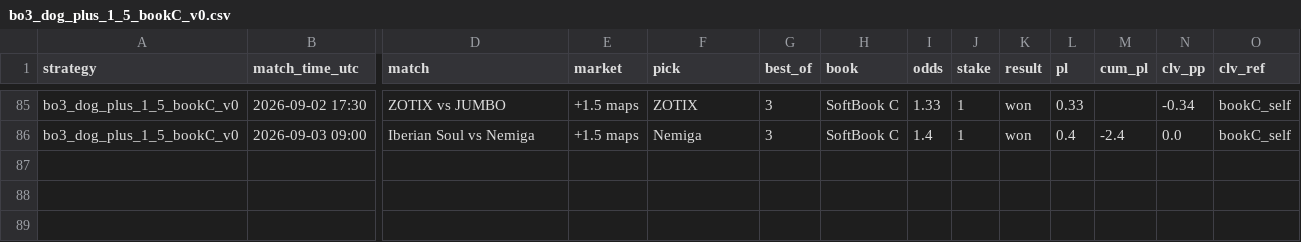
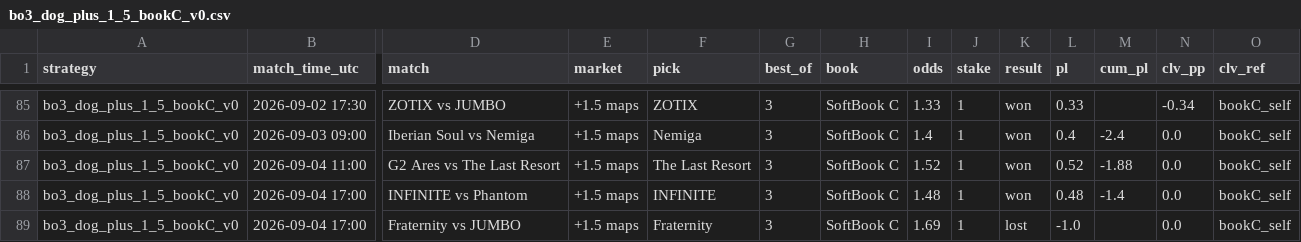
Before and after one commit to hyprcs/cs2hub, a CSV file: strategies/data/bo3_dog_plus_1_5_bookC_v0.csv, drawn as a sheet; only a part is shown, gaps mark what is left out; rows hold the shown columns only; the diff names each change by its address in the sheet, - before the commit and + after, or states it on an @@ line.

```diff
--- a/strategies/data/bo3_dog_plus_1_5_bookC_v0.csv
+++ b/strategies/data/bo3_dog_plus_1_5_bookC_v0.csv
+row 87: bo3_dog_plus_1_5_bookC_v0 | 2026-09-04 11:00 | G2 Ares vs The Last Resort | +1.5 maps | The Last Resort | 3 | SoftBook C | 1.52 | 1 | won | 0.52 | -1.88 | 0.0 | bookC_self
+row 88: bo3_dog_plus_1_5_bookC_v0 | 2026-09-04 17:00 | INFINITE vs Phantom | +1.5 maps | INFINITE | 3 | SoftBook C | 1.48 | 1 | won | 0.48 | -1.4 | 0.0 | bookC_self
+row 89: bo3_dog_plus_1_5_bookC_v0 | 2026-09-04 17:00 | Fraternity vs JUMBO | +1.5 maps | Fraternity | 3 | SoftBook C | 1.69 | 1 | lost | -1.0 |  | 0.0 | bookC_self
```
Also changed, not shown: strategies/data/all.csv, strategies/data/bo3_dog_plus_1_5_v0.csv, 10 other files.
